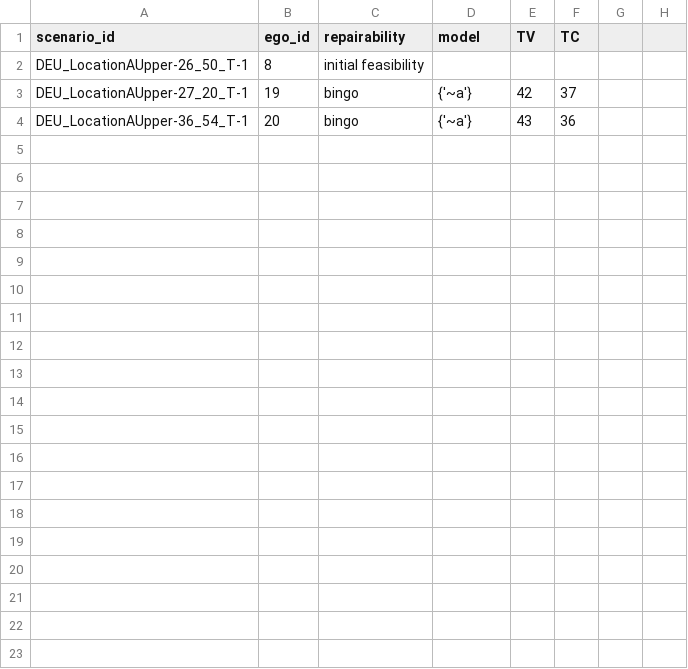
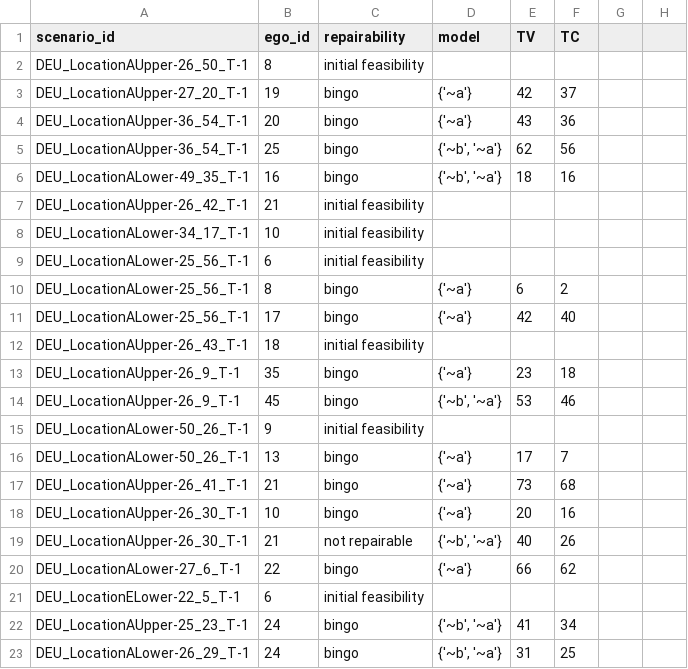
Before and after one commit to LiShuaiyi/vp-repairer, a CSV file: evaluation/result.csv, drawn as a sheet; only a part is shown; the diff covers the shown part only; the diff names each change by its address in the sheet, - before the commit and + after, or states it on an @@ line.

```diff
--- a/evaluation/result.csv
+++ b/evaluation/result.csv
+row 5: DEU_LocationAUpper-36_54_T-1 | 25 | bingo | {'~b', '~a'} | 62 | 56
+row 6: DEU_LocationALower-49_35_T-1 | 16 | bingo | {'~b', '~a'} | 18 | 16
+row 7: DEU_LocationAUpper-26_42_T-1 | 21 | initial feasibility
+row 8: DEU_LocationALower-34_17_T-1 | 10 | initial feasibility
+row 9: DEU_LocationALower-25_56_T-1 | 6 | initial feasibility
+row 10: DEU_LocationALower-25_56_T-1 | 8 | bingo | {'~a'} | 6 | 2
+row 11: DEU_LocationALower-25_56_T-1 | 17 | bingo | {'~a'} | 42 | 40
+row 12: DEU_LocationAUpper-26_43_T-1 | 18 | initial feasibility
+row 13: DEU_LocationAUpper-26_9_T-1 | 35 | bingo | {'~a'} | 23 | 18
+row 14: DEU_LocationAUpper-26_9_T-1 | 45 | bingo | {'~b', '~a'} | 53 | 46
+row 15: DEU_LocationALower-50_26_T-1 | 9 | initial feasibility
+row 16: DEU_LocationALower-50_26_T-1 | 13 | bingo | {'~a'} | 17 | 7
+row 17: DEU_LocationAUpper-26_41_T-1 | 21 | bingo | {'~a'} | 73 | 68
+row 18: DEU_LocationAUpper-26_30_T-1 | 10 | bingo | {'~a'} | 20 | 16
+row 19: DEU_LocationAUpper-26_30_T-1 | 21 | not repairable | {'~b', '~a'} | 40 | 26
+row 20: DEU_LocationALower-27_6_T-1 | 22 | bingo | {'~a'} | 66 | 62
+row 21: DEU_LocationELower-22_5_T-1 | 6 | initial feasibility
+row 22: DEU_LocationAUpper-25_23_T-1 | 24 | bingo | {'~b', '~a'} | 41 | 34
+row 23: DEU_LocationALower-26_29_T-1 | 24 | bingo | {'~b', '~a'} | 31 | 25
```
Also changed, not shown: 10 added rows elsewhere in this file, 4 other files.
